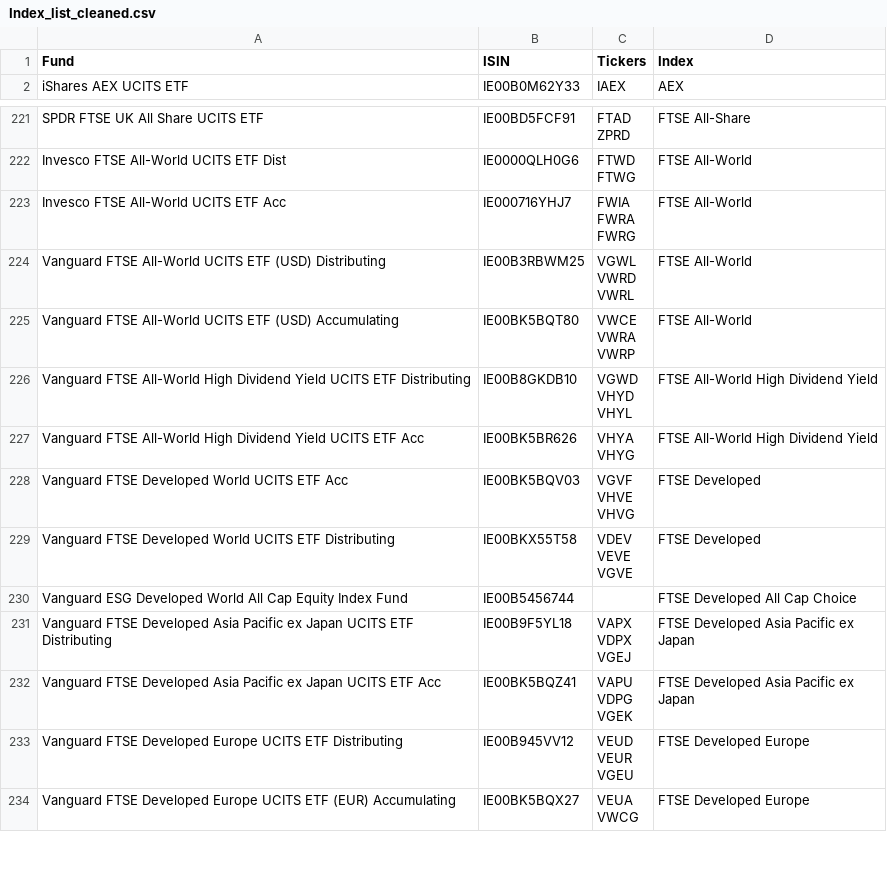
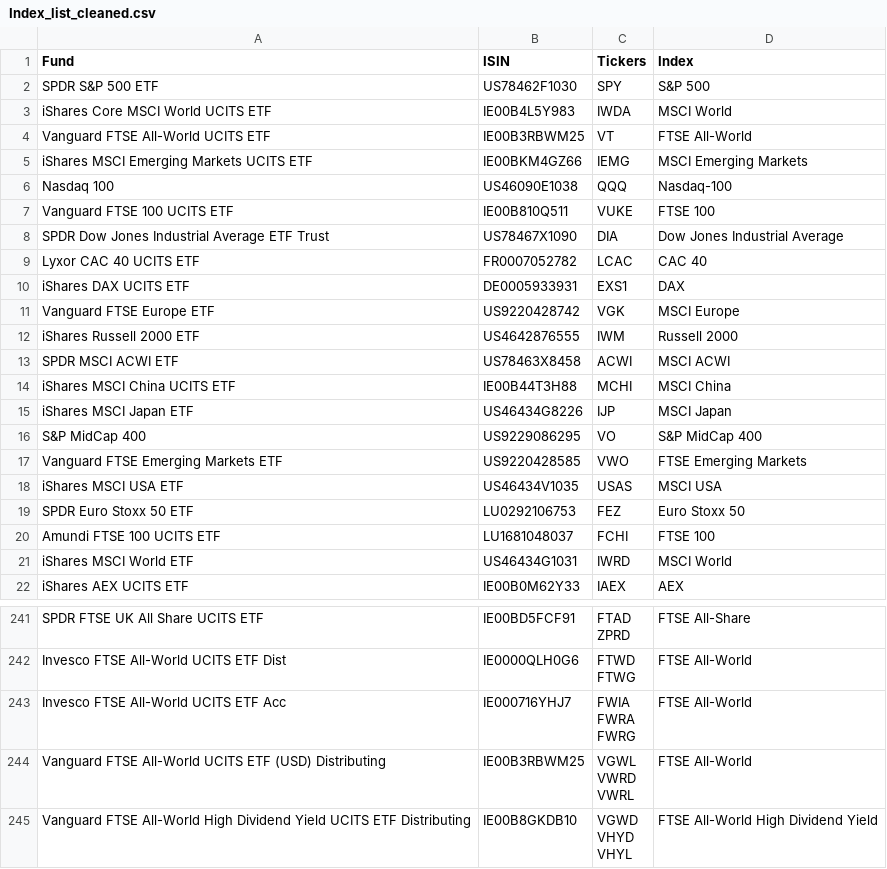
Before and after one commit to daniele96l/backtester-dani, a CSV file: data/Index_list_cleaned.csv, drawn as a sheet; only a part is shown, gaps mark what is left out; the shorter side is filled out with more unchanged rows.

Commit message:
Priority list

```diff
--- a/data/Index_list_cleaned.csv
+++ b/data/Index_list_cleaned.csv
@@ -1,2 +1,22 @@
 Fund,ISIN,Tickers,Index
+SPDR S&P 500 ETF,US78462F1030,SPY,S&P 500
+iShares Core MSCI World UCITS ETF,IE00B4L5Y983,IWDA,MSCI World
+Vanguard FTSE All-World UCITS ETF,IE00B3RBWM25,VT,FTSE All-World
+iShares MSCI Emerging Markets UCITS ETF,IE00BKM4GZ66,IEMG,MSCI Emerging Markets
+Nasdaq 100,US46090E1038,QQQ,Nasdaq-100
+Vanguard FTSE 100 UCITS ETF,IE00B810Q511,VUKE,FTSE 100
+SPDR Dow Jones Industrial Average ETF Trust,US78467X1090,DIA,Dow Jones Industrial Average
+Lyxor CAC 40 UCITS ETF,FR0007052782,LCAC,CAC 40
+iShares DAX UCITS ETF,DE0005933931,EXS1,DAX
+Vanguard FTSE Europe ETF,US9220428742,VGK,MSCI Europe
+iShares Russell 2000 ETF,US4642876555,IWM,Russell 2000
+SPDR MSCI ACWI ETF,US78463X8458,ACWI,MSCI ACWI
+iShares MSCI China UCITS ETF,IE00B44T3H88,MCHI,MSCI China
+iShares MSCI Japan ETF,US46434G8226,IJP,MSCI Japan
+S&P MidCap 400,US9229086295,VO,S&P MidCap 400
+Vanguard FTSE Emerging Markets ETF,US9220428585,VWO,FTSE Emerging Markets
+iShares MSCI USA ETF,US46434V1035,USAS,MSCI USA
+SPDR Euro Stoxx 50 ETF,LU0292106753,FEZ,Euro Stoxx 50
+Amundi FTSE 100 UCITS ETF,LU1681048037,FCHI,FTSE 100
+iShares MSCI World ETF,US46434G1031,IWRD,MSCI World
 iShares AEX UCITS ETF,IE00B0M62Y33,IAEX,AEX
@@ -467,5 +487,2 @@ VWRD
 VWRL",FTSE All-World
-Vanguard FTSE All-World UCITS ETF (USD) Accumulating,IE00BK5BQT80,"VWCE
-VWRA
-VWRP",FTSE All-World
 Vanguard FTSE All-World High Dividend Yield UCITS ETF Distributing,IE00B8GKDB10,"VGWD
```
Also changed, not shown: 1 other file.
